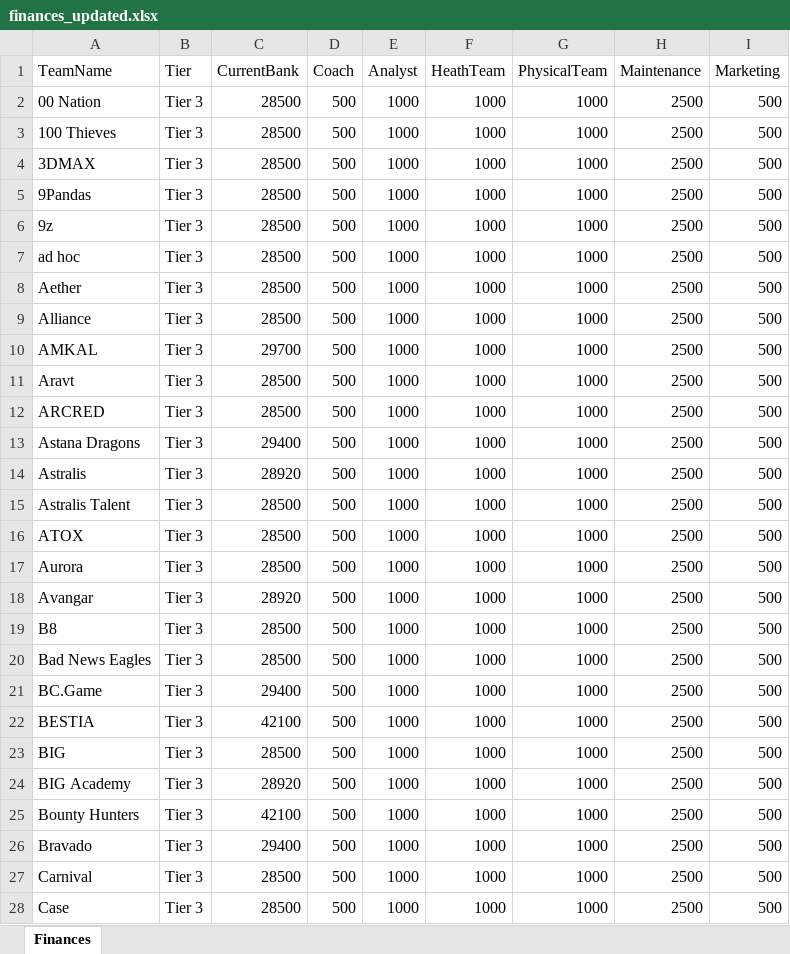
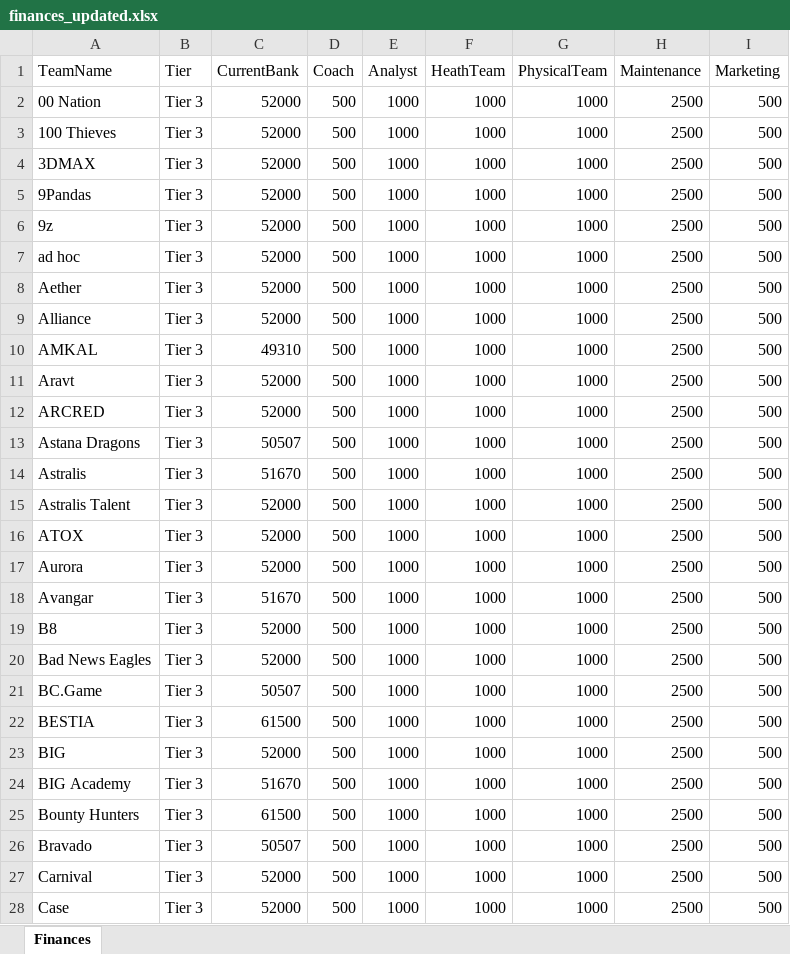
Before and after one commit to ravengone/ck-tools, an Excel workbook: file/finances_updated.xlsx, sheet Finances, drawn as a sheet; only a part is shown; values as stored, in another font and other column widths than the file's, no borders; the diff covers the shown part only; the diff names each change by its address in the sheet, - before the commit and + after, or states it on an @@ line.

```diff
--- a/file/finances_updated.xlsx (sheet Finances)
+++ b/file/finances_updated.xlsx (sheet Finances)
-C2:C9 (CurrentBank): 28500
+C2:C9 (CurrentBank): 52000
-C10 (CurrentBank): 29700
+C10 (CurrentBank): 49310
-C11:C12 (CurrentBank): 28500
+C11:C12 (CurrentBank): 52000
-C13 (CurrentBank): 29400
+C13 (CurrentBank): 50507
-C14 (CurrentBank): 28920
+C14 (CurrentBank): 51670
-C15:C17 (CurrentBank): 28500
+C15:C17 (CurrentBank): 52000
-C18 (CurrentBank): 28920
+C18 (CurrentBank): 51670
-C19:C20 (CurrentBank): 28500
+C19:C20 (CurrentBank): 52000
-C21 (CurrentBank): 29400
+C21 (CurrentBank): 50507
-C22 (CurrentBank): 42100
+C22 (CurrentBank): 61500
-C23 (CurrentBank): 28500
+C23 (CurrentBank): 52000
-C24 (CurrentBank): 28920
+C24 (CurrentBank): 51670
-C25 (CurrentBank): 42100
+C25 (CurrentBank): 61500
-C26 (CurrentBank): 29400
+C26 (CurrentBank): 50507
-C27:C28 (CurrentBank): 28500
+C27:C28 (CurrentBank): 52000
```
Also changed, not shown: 139 edited cells elsewhere in this sheet, file/history_updated.xlsx, file/players_updated.xlsx, 2 other files.
